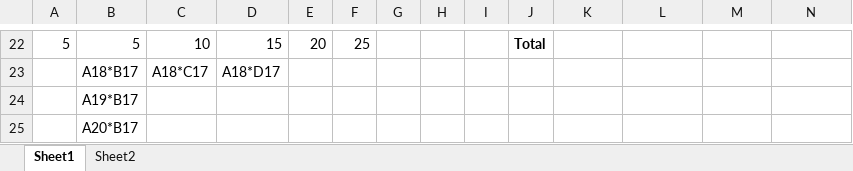
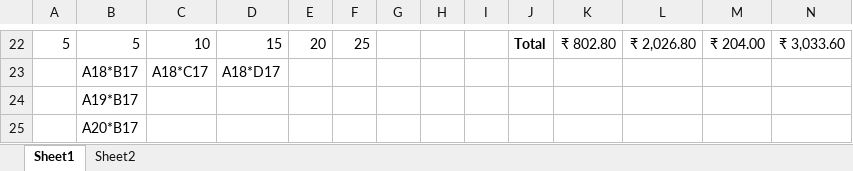
Before and after one commit to surajsamoju-rgb/Excel, an Excel workbook: Excel Practice @ Day 01.xlsx, sheet Sheet1, drawn as a sheet; only a part is shown, gaps mark what is left out; values as stored, in another font and other column widths than the file's, no borders; the diff covers the shown part only; the diff names each change by its address in the sheet, - before the commit and + after, or states it on an @@ line.

```diff
--- a/Excel Practice @ Day 01.xlsx (sheet Sheet1)
+++ b/Excel Practice @ Day 01.xlsx (sheet Sheet1)
-K22: (empty)
+K22: ₹ 802.80
-L22: (empty)
+L22: ₹ 2,026.80
-M22: (empty)
+M22: ₹ 204.00
-N22: (empty)
+N22: ₹ 3,033.60
```
Also changed, not shown: 1 added row, 1 removed row and 30 edited cells elsewhere in this sheet, sheet Sheet2, 1 other file.
